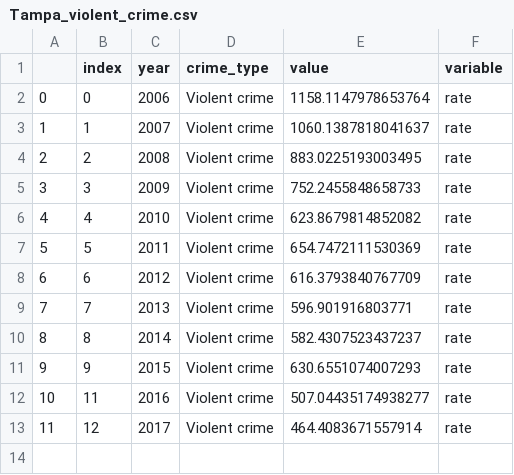
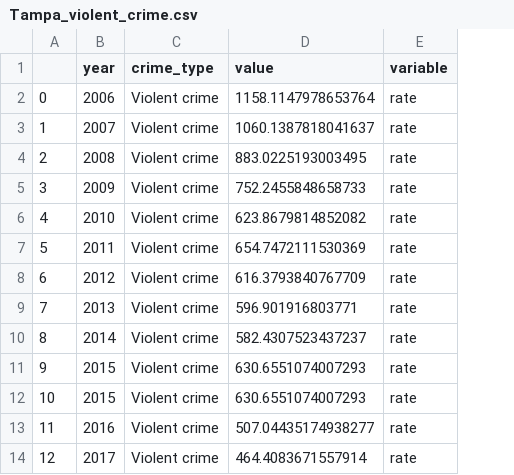
Before and after one commit to MikeAnderson89/National-Crime-Rate-Correlations, a CSV file: Tampa/Tampa_violent_crime.csv, drawn as a sheet; removed rows and columns are numbered as before the commit, all else as after; the diff names each change by its address in the sheet, - before the commit and + after, or states it on an @@ line.

```diff
--- a/Tampa/Tampa_violent_crime.csv
+++ b/Tampa/Tampa_violent_crime.csv
-column B (index), rows 2-13: 0 | 1 | 2 | 3 | 4 | 5 | 6 | 7 | 8 | 9 | 11 | 12
+row 12: 10 | 2015 | Violent crime | 630.6551074007293 | rate
@@ column A renumbered from row 13 down @@
```
Also changed, not shown: Tampa/Tampa_income.csv, 2 other files.
